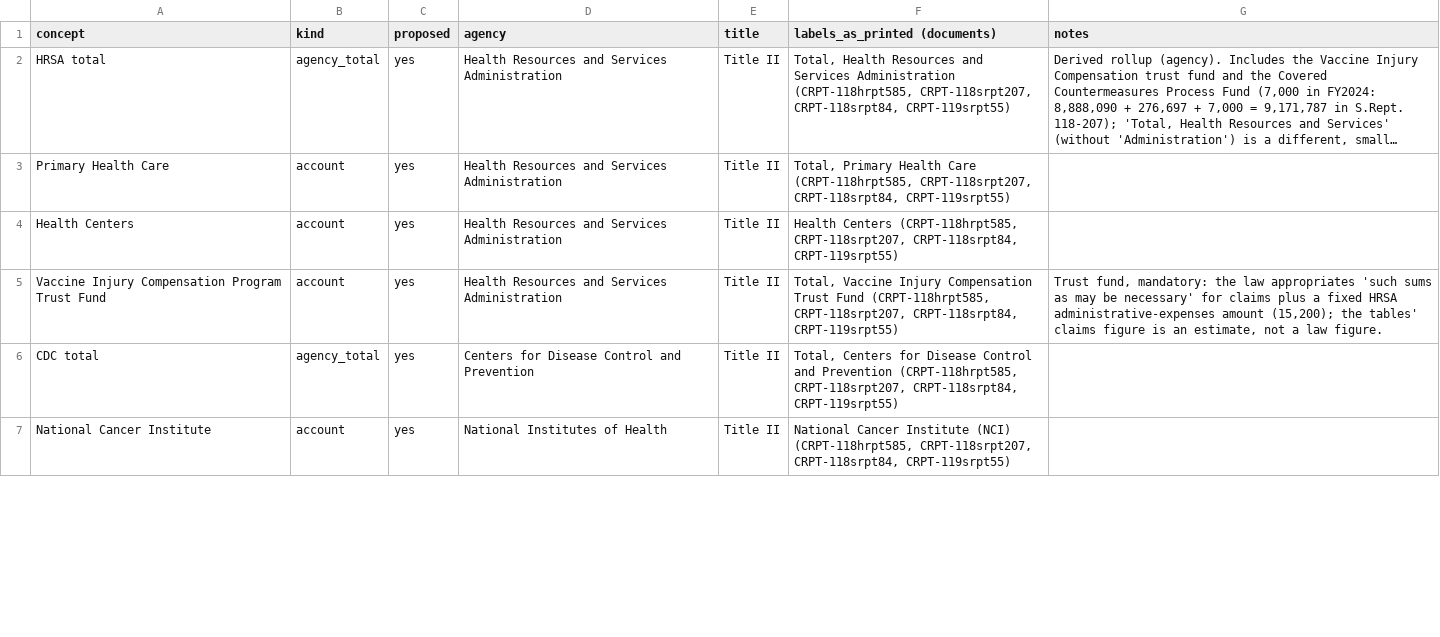
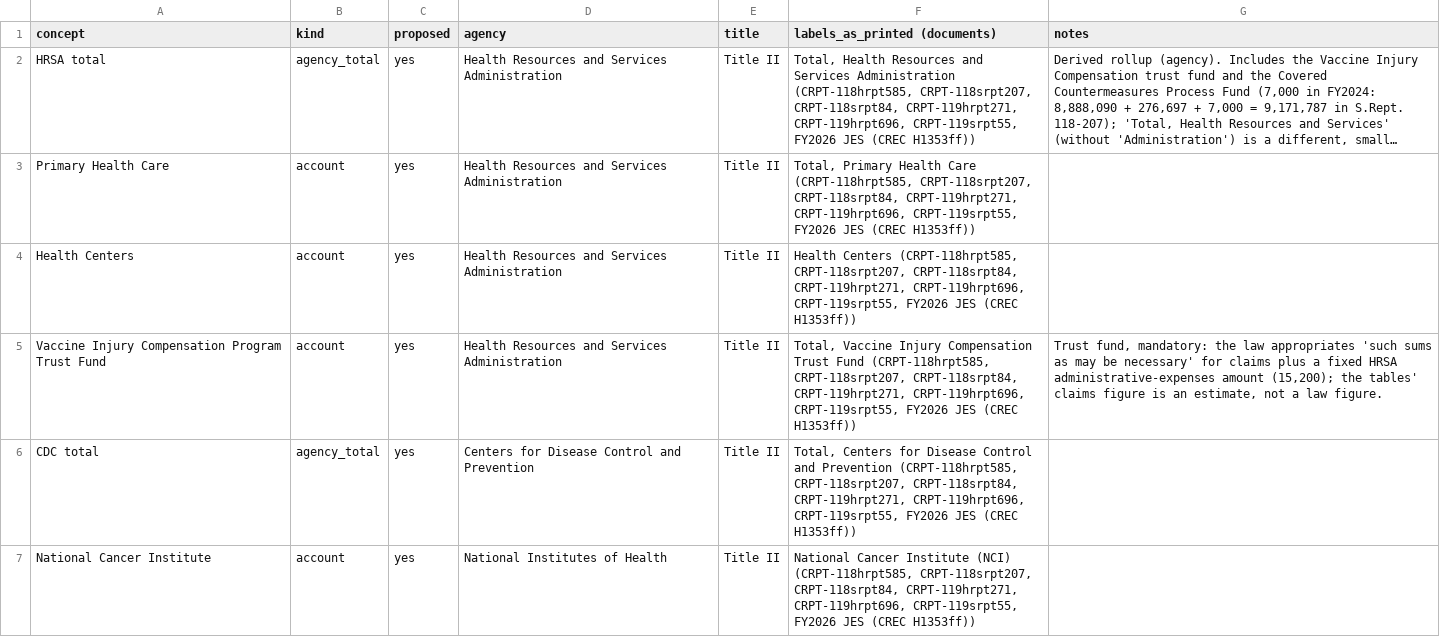
Before and after one commit to georgiadawg27/AppropsIntelligence, a CSV file: reference/review/lhhs/accounts_proposed.csv, drawn as a sheet; only a part is shown; long unchanged cells end in …; the diff covers the shown part only; the diff names each change by its address in the sheet, - before the commit and + after, or states it on an @@ line.

```diff
--- a/reference/review/lhhs/accounts_proposed.csv
+++ b/reference/review/lhhs/accounts_proposed.csv
-F2 (labels_as_printed (documents)): …CRPT-118srpt207, CRPT-118srpt84, CRPT-119srpt55)
+F2 (labels_as_printed (documents)): …CRPT-118srpt207, CRPT-118srpt84, CRPT-119hrpt271, CRPT-119hrpt696, CRPT-119srpt55, FY2026 JES (CREC H1353ff))
-F3 (labels_as_printed (documents)): …CRPT-118srpt207, CRPT-118srpt84, CRPT-119srpt55)
+F3 (labels_as_printed (documents)): …CRPT-118srpt207, CRPT-118srpt84, CRPT-119hrpt271, CRPT-119hrpt696, CRPT-119srpt55, FY2026 JES (CREC H1353ff))
-F4 (labels_as_printed (documents)): …CRPT-118srpt207, CRPT-118srpt84, CRPT-119srpt55)
+F4 (labels_as_printed (documents)): …CRPT-118srpt207, CRPT-118srpt84, CRPT-119hrpt271, CRPT-119hrpt696, CRPT-119srpt55, FY2026 JES (CREC H1353ff))
-F5 (labels_as_printed (documents)): …CRPT-118srpt207, CRPT-118srpt84, CRPT-119srpt55)
+F5 (labels_as_printed (documents)): …CRPT-118srpt207, CRPT-118srpt84, CRPT-119hrpt271, CRPT-119hrpt696, CRPT-119srpt55, FY2026 JES (CREC H1353ff))
-F6 (labels_as_printed (documents)): …CRPT-118srpt207, CRPT-118srpt84, CRPT-119srpt55)
+F6 (labels_as_printed (documents)): …CRPT-118srpt207, CRPT-118srpt84, CRPT-119hrpt271, CRPT-119hrpt696, CRPT-119srpt55, FY2026 JES (CREC H1353ff))
-F7 (labels_as_printed (documents)): …CRPT-118srpt207, CRPT-118srpt84, CRPT-119srpt55)
+F7 (labels_as_printed (documents)): …CRPT-118srpt207, CRPT-118srpt84, CRPT-119hrpt271, CRPT-119hrpt696, CRPT-119srpt55, FY2026 JES (CREC H1353ff))
```
Also changed, not shown: 1 added row and 21 edited cells elsewhere in this file, reference/review/lhhs/cross_document.csv, reference/review/lhhs/documents.csv, 21 other files.
